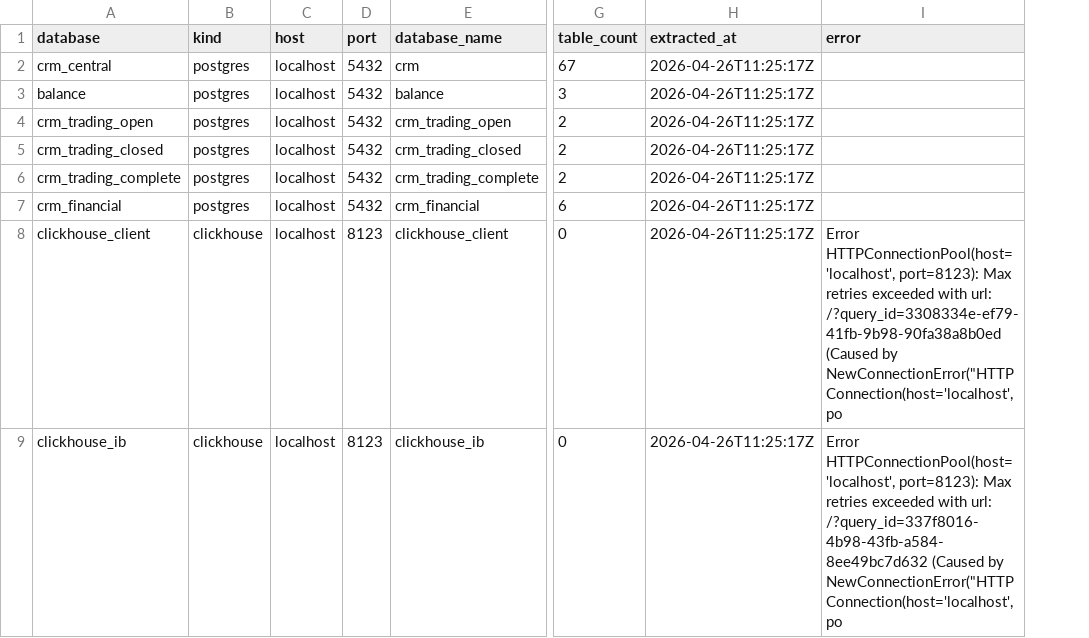
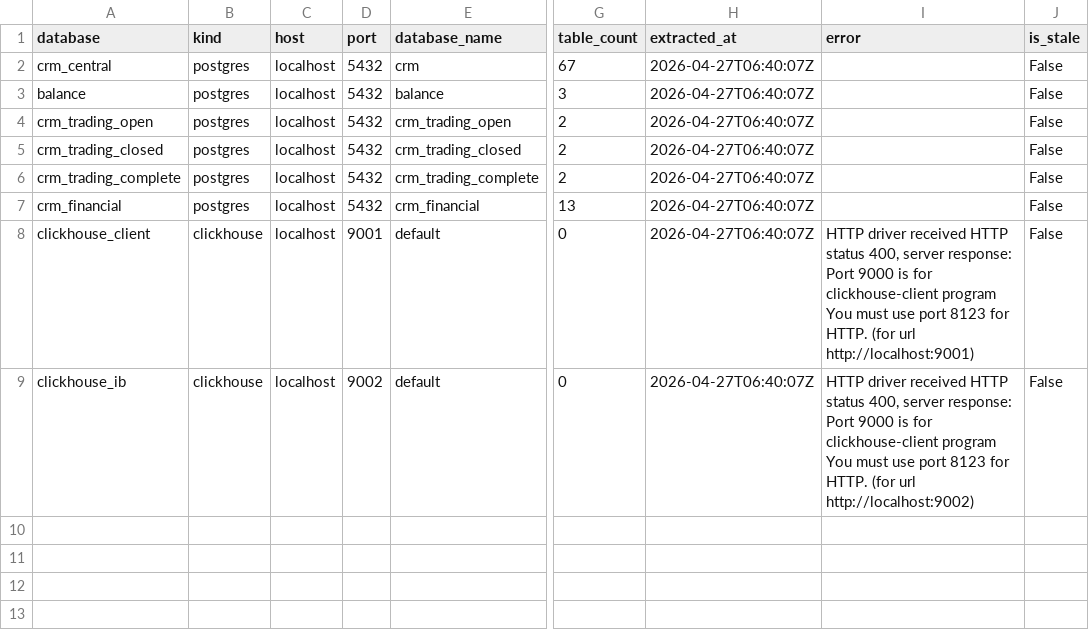
Before and after one commit to samsonnaze5/ontrust-mission-control, a CSV file: artifacts/schemas/_index.csv, drawn as a sheet; only a part is shown, gaps mark what is left out; ↵ is a line break in a cell; the diff names each change by its address in the sheet, - before the commit and + after, or states it on an @@ line.

```diff
--- a/artifacts/schemas/_index.csv
+++ b/artifacts/schemas/_index.csv
+column J (is_stale), rows 2-9: all False
-H2:H9 (extracted_at): 2026-04-26T11:25:17Z
+H2:H9 (extracted_at): 2026-04-27T06:40:07Z
-G7 (table_count): 6
+G7 (table_count): 13
-D8 (port): 8123
+D8 (port): 9001
-E8 (database_name): clickhouse_client
+E8 (database_name): default
-I8 (error): Error HTTPConnectionPool(host='localhost', port=8123): Max retries exceeded with url: /?query_id=3308334e-ef79-41fb-9b98-90fa38a8b0ed (Caused by NewConnectionError("HTTPConnection(host='localhost', po
+I8 (error): HTTP driver received HTTP status 400, server response: Port 9000 is for clickhouse-client program ↵ You must use port 8123 for HTTP. (for url http://localhost:9001)
-D9 (port): 8123
+D9 (port): 9002
-E9 (database_name): clickhouse_ib
+E9 (database_name): default
-I9 (error): Error HTTPConnectionPool(host='localhost', port=8123): Max retries exceeded with url: /?query_id=337f8016-4b98-43fb-a584-8ee49bc7d632 (Caused by NewConnectionError("HTTPConnection(host='localhost', po
+I9 (error): HTTP driver received HTTP status 400, server response: Port 9000 is for clickhouse-client program ↵ You must use port 8123 for HTTP. (for url http://localhost:9002)
```
Also changed, not shown: artifacts/schemas/crm_financial/_foreign_keys.csv, artifacts/schemas/crm_financial/_indexes.csv, 11 other files.
